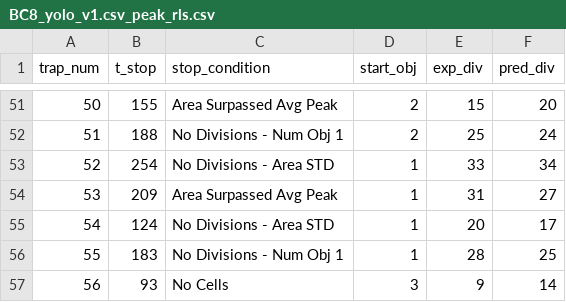
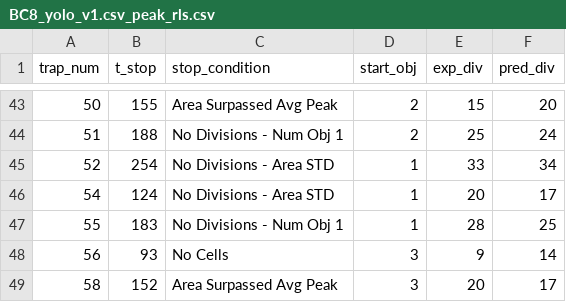
Before and after one commit to codydev901/cell_family_tree, a CSV file: src/reports/BC8_yolo_v1.csv_peak_rls.csv, drawn as a sheet; only a part is shown, gaps mark what is left out; the shorter side is filled out with more unchanged rows; the diff covers the shown part only; the diff names each change by its address in the sheet, - before the commit and + after, or states it on an @@ line.

```diff
--- a/src/reports/BC8_yolo_v1.csv_peak_rls.csv
+++ b/src/reports/BC8_yolo_v1.csv_peak_rls.csv
-row 54: 53 | 209 | Area Surpassed Avg Peak | 1 | 31 | 27
```
Also changed, not shown: 25 removed rows and 1 edited cell elsewhere in this file, 1 other file.
